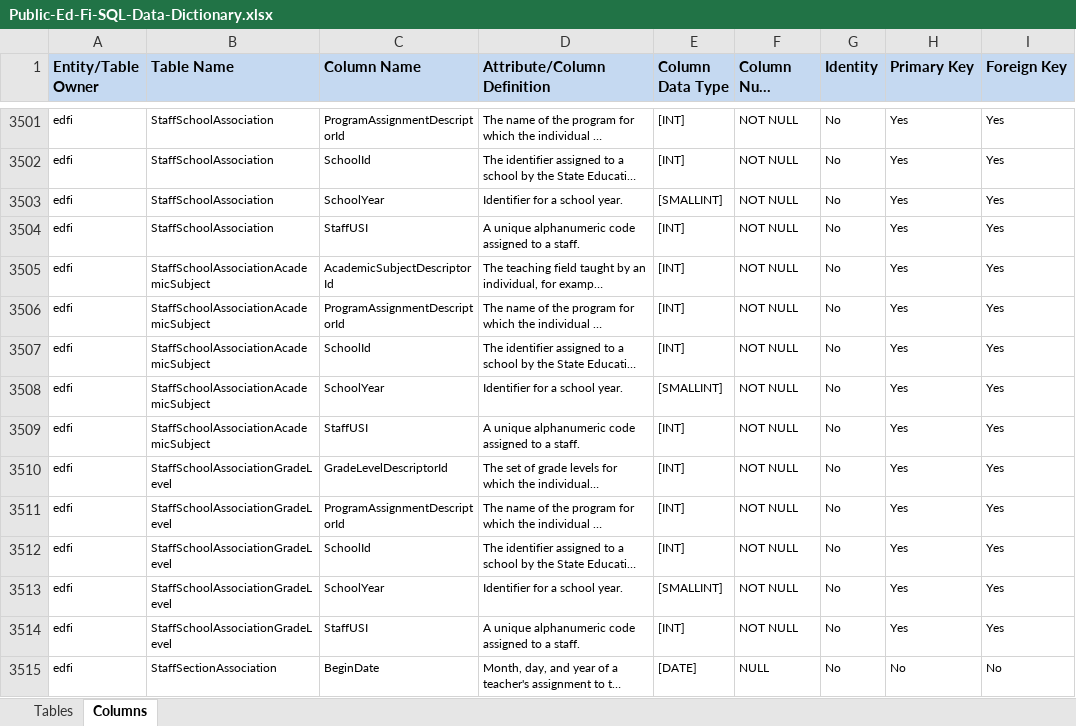
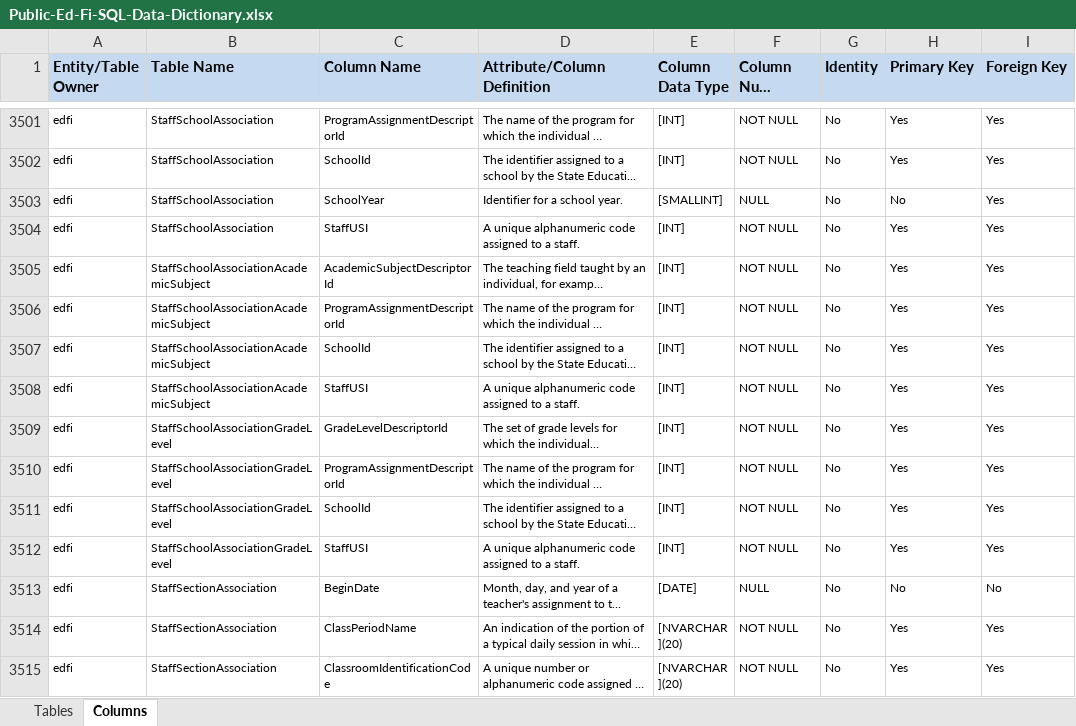
Before and after one commit to Ed-Fi-Tulsa/MetaEd-TPDP-Files, an Excel workbook: MetaEdOutput/DataDictionary/Public-Ed-Fi-SQL-Data-Dictionary.xlsx, sheet Columns, drawn as a sheet; only a part is shown, gaps mark what is left out; the shorter side is filled out with more unchanged rows; long unchanged cells end in …; values as stored, in another font and other column widths than the file's, no borders; the diff names each change by its address in the sheet, - before the commit and + after, or states it on an @@ line.

```diff
--- a/MetaEdOutput/DataDictionary/Public-Ed-Fi-SQL-Data-Dictionary.xlsx (sheet Columns)
+++ b/MetaEdOutput/DataDictionary/Public-Ed-Fi-SQL-Data-Dictionary.xlsx (sheet Columns)
-F3503 (Column Null Option): NOT NULL
+F3503 (Column Null Option): NULL
-H3503 (Primary Key): Yes
+H3503 (Primary Key): No
-row 3508: edfi | StaffSchoolAssociationAcademicSubject | SchoolYear | Identifier for a school year. | [SMALLINT] | NOT NULL | No | Yes | Yes
-row 3513: edfi | StaffSchoolAssociationGradeLevel | SchoolYear | Identifier for a school year. | [SMALLINT] | NOT NULL | No | Yes | Yes
```
Also changed, not shown: MetaEdOutput/DataDictionary/Public-Ed-Fi-XML-Data-Dictionary.xlsx, MetaEdOutput/Ed-Fi-Handbook/Ed-Fi-Handbook.xlsx, 25 other files.
